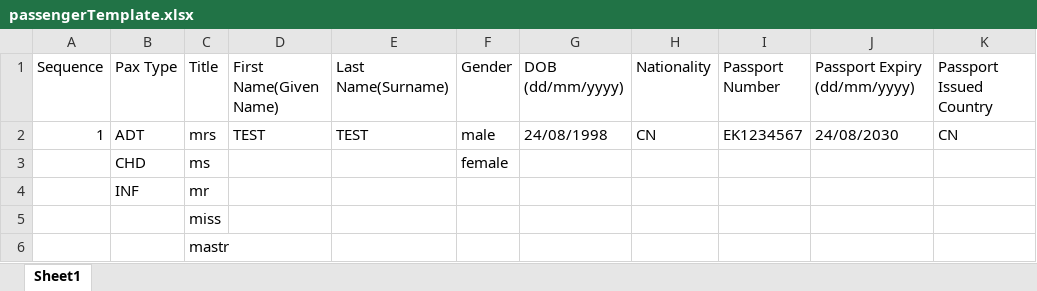
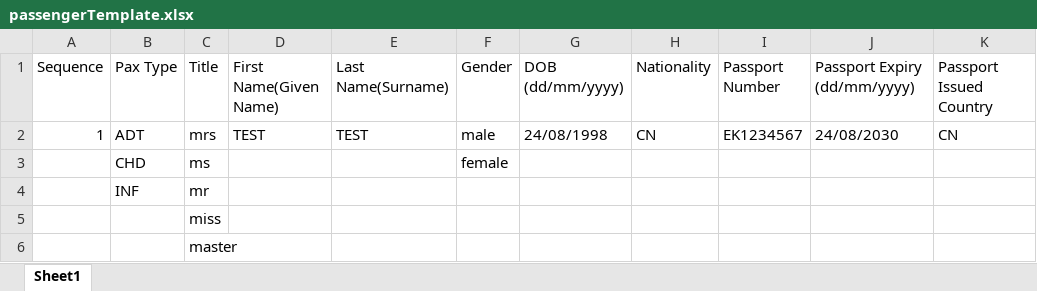
Before and after one commit to hu1yang/orderSystem, an Excel workbook: public/passengerTemplate.xlsx, sheet Sheet1, drawn as a sheet; values as stored, in another font and other column widths than the file's, no borders; the diff names each change by its address in the sheet, - before the commit and + after, or states it on an @@ line.

Commit message:
feat(passenger): passengerTemplate.xlsx

```diff
--- a/public/passengerTemplate.xlsx (sheet Sheet1)
+++ b/public/passengerTemplate.xlsx (sheet Sheet1)
-C6 (Title): mastr
+C6 (Title): master
```
